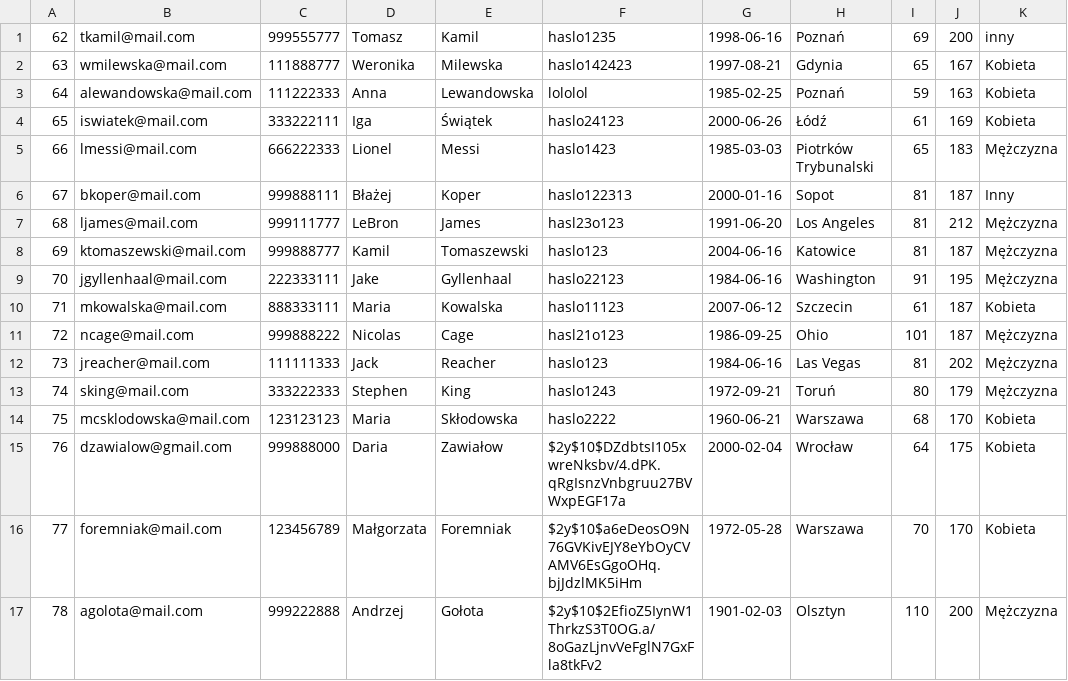
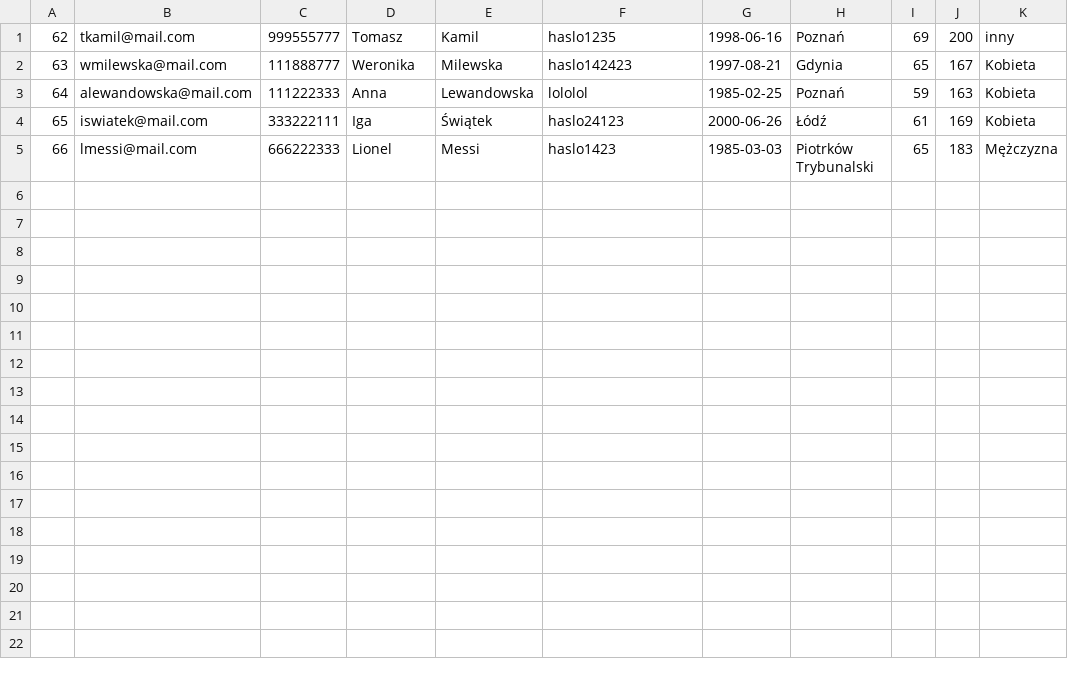
Before and after one commit to dawkam21/formularz, a CSV file: humans.csv, drawn as a sheet; the diff names each change by its address in the sheet, - before the commit and + after, or states it on an @@ line.

```diff
--- a/humans.csv
+++ b/humans.csv
-row 6: 67 | bkoper@mail.com | 999888111 | Błażej | Koper | haslo122313 | 2000-01-16 | Sopot | 81 | 187 | Inny
-row 7: 68 | ljames@mail.com | 999111777 | LeBron | James | hasl23o123 | 1991-06-20 | Los Angeles | 81 | 212 | Mężczyzna
-row 8: 69 | ktomaszewski@mail.com | 999888777 | Kamil | Tomaszewski | haslo123 | 2004-06-16 | Katowice | 81 | 187 | Mężczyzna
-row 9: 70 | jgyllenhaal@mail.com | 222333111 | Jake | Gyllenhaal | haslo22123 | 1984-06-16 | Washington | 91 | 195 | Mężczyzna
-row 10: 71 | mkowalska@mail.com | 888333111 | Maria | Kowalska | haslo11123 | 2007-06-12 | Szczecin | 61 | 187 | Kobieta
-row 11: 72 | ncage@mail.com | 999888222 | Nicolas | Cage | hasl21o123 | 1986-09-25 | Ohio | 101 | 187 | Mężczyzna
-row 12: 73 | jreacher@mail.com | 111111333 | Jack | Reacher | haslo123 | 1984-06-16 | Las Vegas | 81 | 202 | Mężczyzna
-row 13: 74 | sking@mail.com | 333222333 | Stephen | King | haslo1243 | 1972-09-21 | Toruń | 80 | 179 | Mężczyzna
-row 14: 75 | mcsklodowska@mail.com | 123123123 | Maria | Skłodowska | haslo2222 | 1960-06-21 | Warszawa | 68 | 170 | Kobieta
-row 15: 76 | dzawialow@gmail.com | 999888000 | Daria | Zawiałow | $2y$10$DZdbtsI105xwreNksbv/4.dPK.qRgIsnzVnbgruu27BVWxpEGF17a | 2000-02-04 | Wrocław | 64 | 175 | Kobieta
-row 16: 77 | foremniak@mail.com | 123456789 | Małgorzata | Foremniak | $2y$10$a6eDeosO9N76GVKivEJY8eYbOyCVAMV6EsGgoOHq.bjJdzlMK5iHm | 1972-05-28 | Warszawa | 70 | 170 | Kobieta
-row 17: 78 | agolota@mail.com | 999222888 | Andrzej | Gołota | $2y$10$2EfioZ5IynW1ThrkzS3T0OG.a/8oGazLjnvVeFglN7GxFla8tkFv2 | 1901-02-03 | Olsztyn | 110 | 200 | Mężczyzna
```
Also changed, not shown: 14 other files.
